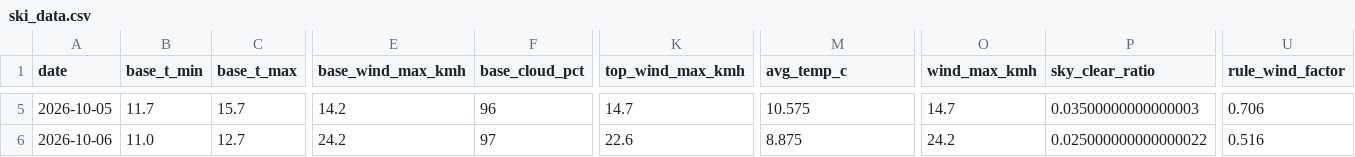
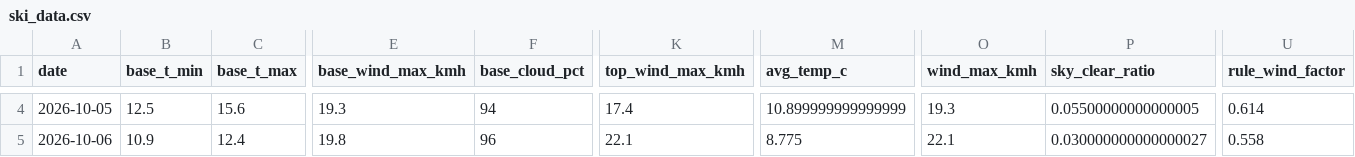
Before and after one commit to CeciliaRodriguez/sierra-nevada-ski-score, a CSV file: data/ski_data.csv, drawn as a sheet; only a part is shown, gaps mark what is left out; addresses are those after the commit; the diff covers the shown part only; the diff names each change by its address in the sheet, - before the commit and + after, or states it on an @@ line.

```diff
--- a/data/ski_data.csv
+++ b/data/ski_data.csv
-B4 (base_t_min): 11.7
+B4 (base_t_min): 12.5
-C4 (base_t_max): 15.7
+C4 (base_t_max): 15.6
-E4 (base_wind_max_kmh): 14.2
+E4 (base_wind_max_kmh): 19.3
-F4 (base_cloud_pct): 96
+F4 (base_cloud_pct): 94
-K4 (top_wind_max_kmh): 14.7
+K4 (top_wind_max_kmh): 17.4
-M4 (avg_temp_c): 10.575
+M4 (avg_temp_c): 10.899999999999999
-O4 (wind_max_kmh): 14.7
+O4 (wind_max_kmh): 19.3
-P4 (sky_clear_ratio): 0.03500000000000003
+P4 (sky_clear_ratio): 0.05500000000000005
-U4 (rule_wind_factor): 0.706
+U4 (rule_wind_factor): 0.614
-B5 (base_t_min): 11.0
+B5 (base_t_min): 10.9
-C5 (base_t_max): 12.7
+C5 (base_t_max): 12.4
-E5 (base_wind_max_kmh): 24.2
+E5 (base_wind_max_kmh): 19.8
-F5 (base_cloud_pct): 97
+F5 (base_cloud_pct): 96
-K5 (top_wind_max_kmh): 22.6
+K5 (top_wind_max_kmh): 22.1
-M5 (avg_temp_c): 8.875
+M5 (avg_temp_c): 8.775
-O5 (wind_max_kmh): 24.2
+O5 (wind_max_kmh): 22.1
-P5 (sky_clear_ratio): 0.025000000000000022
+P5 (sky_clear_ratio): 0.030000000000000027
-U5 (rule_wind_factor): 0.516
+U5 (rule_wind_factor): 0.558
```
Also changed, not shown: 1 added row, 1 removed row and 84 edited cells elsewhere in this file, data/ski_score_historical.csv.
